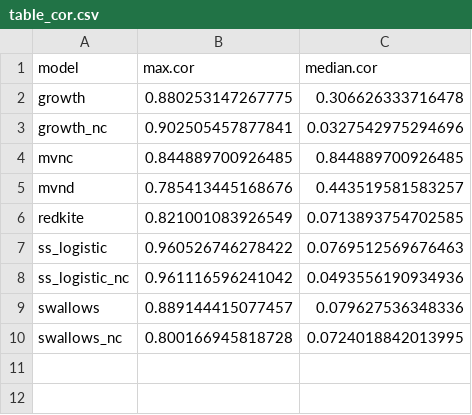
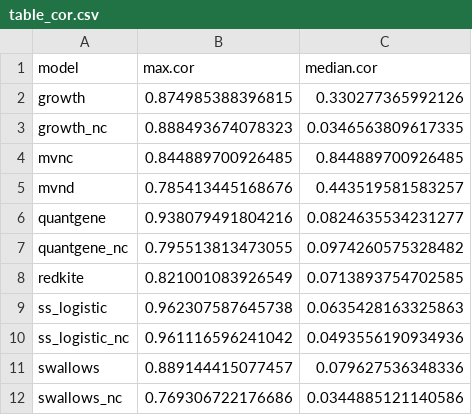
Before and after one commit to colemonnahan/gradmcmc, a CSV file: results/table_cor.csv, drawn as a sheet.

```diff
--- a/results/table_cor.csv
+++ b/results/table_cor.csv
@@ -1,10 +1,12 @@
 "model","max.cor","median.cor"
-"growth",0.880253147267775,0.306626333716478
-"growth_nc",0.902505457877841,0.0327542975294696
+"growth",0.874985388396815,0.330277365992126
+"growth_nc",0.888493674078323,0.0346563809617335
 "mvnc",0.844889700926485,0.844889700926485
 "mvnd",0.785413445168676,0.443519581583257
+"quantgene",0.938079491804216,0.0824635534231277
+"quantgene_nc",0.795513813473055,0.0974260575328482
 "redkite",0.821001083926549,0.0713893754702585
-"ss_logistic",0.960526746278422,0.0769512569676463
+"ss_logistic",0.962307587645738,0.0635428163325863
 "ss_logistic_nc",0.961116596241042,0.0493556190934936
 "swallows",0.889144415077457,0.079627536348336
-"swallows_nc",0.800166945818728,0.0724018842013995
+"swallows_nc",0.769306722176686,0.0344885121140586
```
Also changed, not shown: results/empirical.csv, results/quantgene_nc_adapt_empirical.csv, 23 other files.
